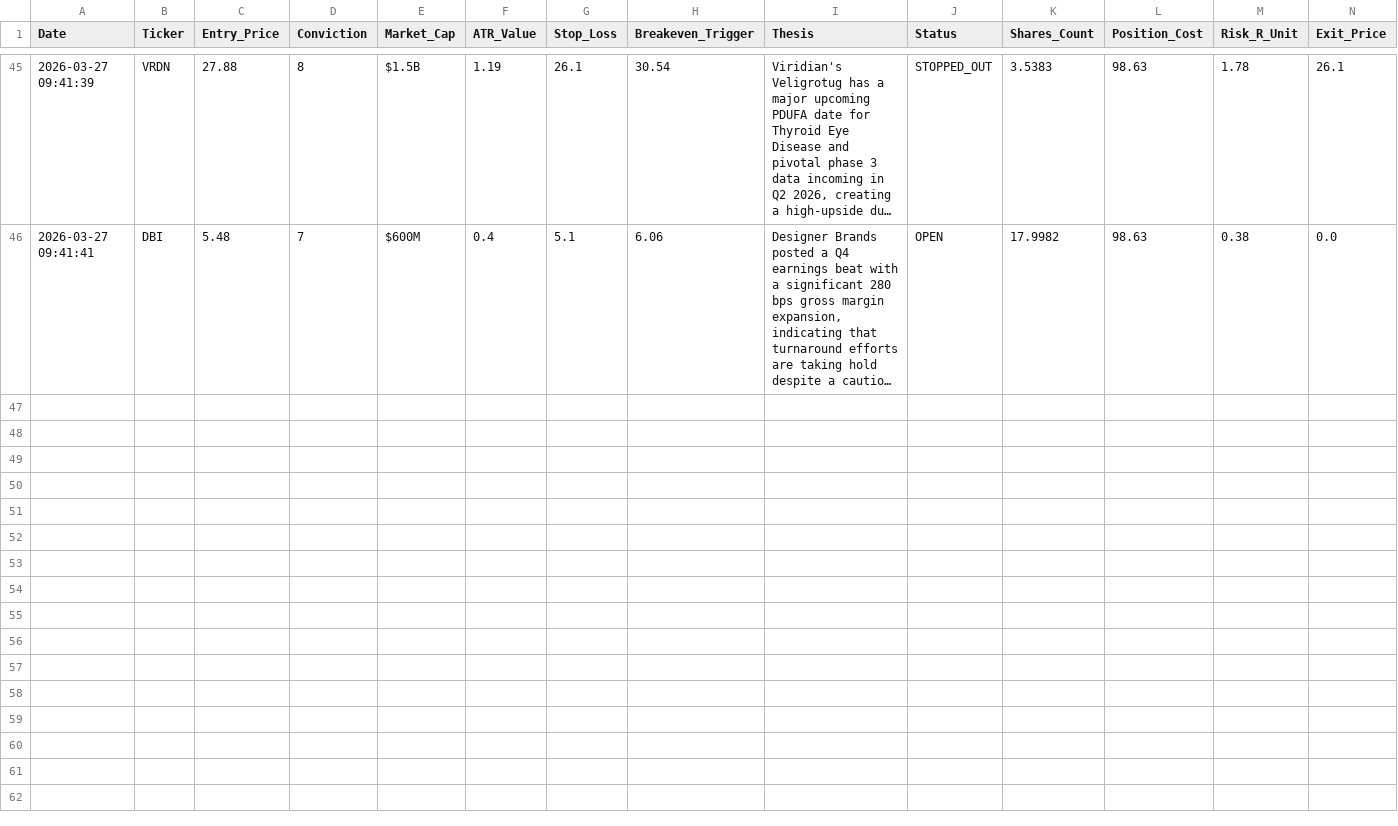
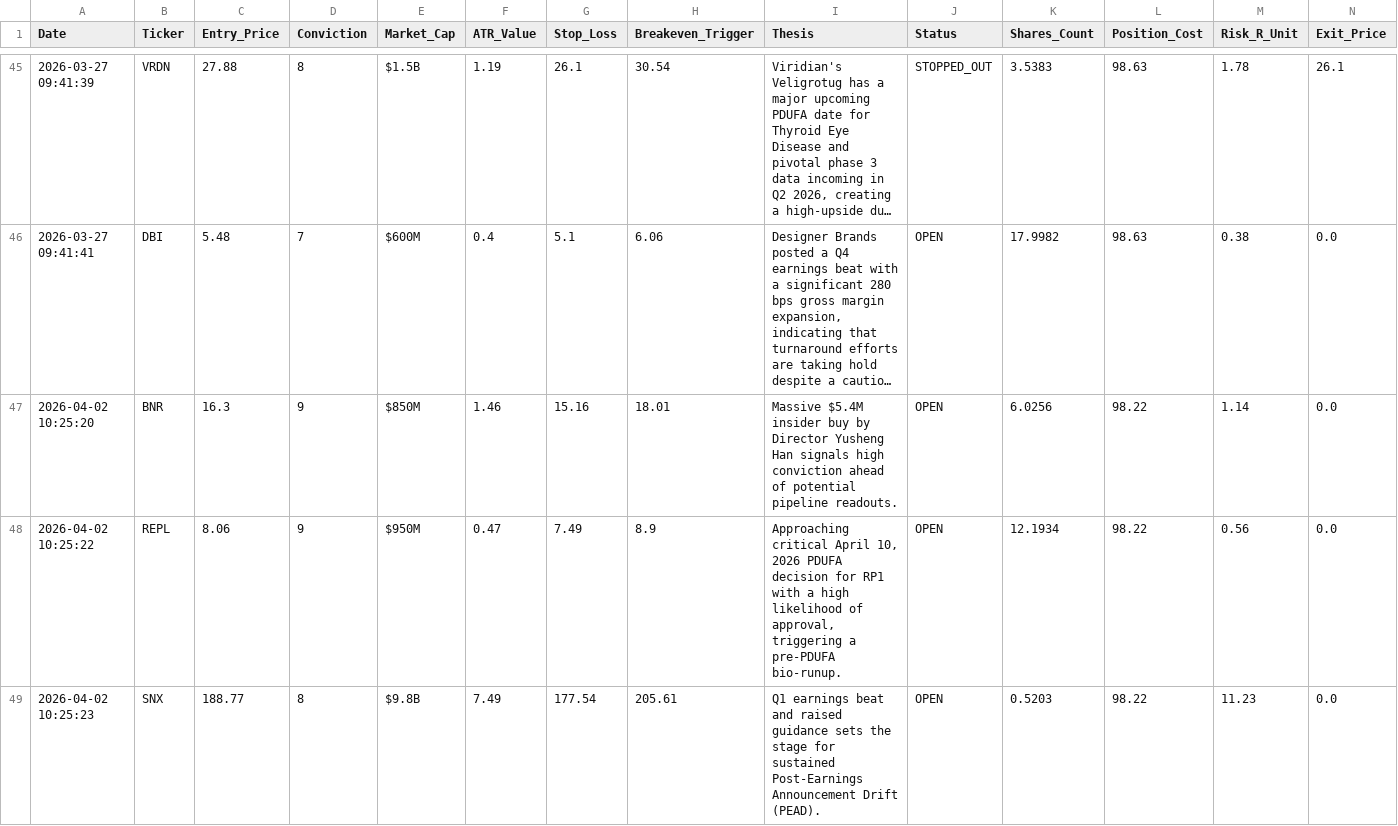
Before and after one commit to Alesiobarquin/stock-scout, a CSV file: data/performance_log.csv, drawn as a sheet; only a part is shown, gaps mark what is left out; long unchanged cells end in …; rows hold the shown columns only; the diff names each change by its address in the sheet, - before the commit and + after, or states it on an @@ line.

Commit message:
Automated Data Update: 2026-04-02 14:25

```diff
--- a/data/performance_log.csv
+++ b/data/performance_log.csv
+row 47: 2026-04-02 10:25:20 | BNR | 16.3 | 9 | $850M | 1.46 | 15.16 | 18.01 | Massive $5.4M insider buy by Director Yusheng Han signals high conviction ahead of potential pipeline readouts. | OPEN | 6.0256 | 98.22 | 1.14 | 0.0
+row 48: 2026-04-02 10:25:22 | REPL | 8.06 | 9 | $950M | 0.47 | 7.49 | 8.9 | Approaching critical April 10, 2026 PDUFA decision for RP1 with a high likelihood of approval, triggering a pre-PDUFA bio-runup. | OPEN | 12.1934 | 98.22 | 0.56 | 0.0
+row 49: 2026-04-02 10:25:23 | SNX | 188.77 | 8 | $9.8B | 7.49 | 177.54 | 205.61 | Q1 earnings beat and raised guidance sets the stage for sustained Post-Earnings Announcement Drift (PEAD). | OPEN | 0.5203 | 98.22 | 11.23 | 0.0
```
Also changed, not shown: 1 other file.
